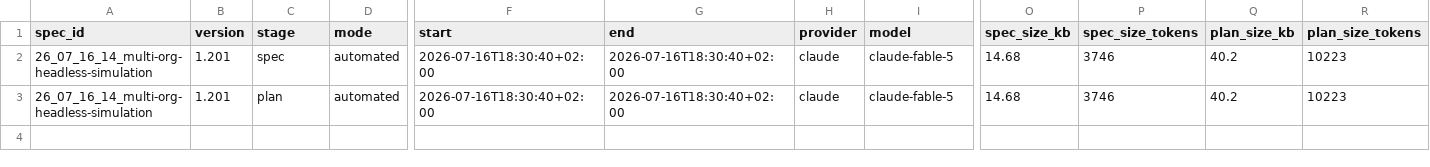
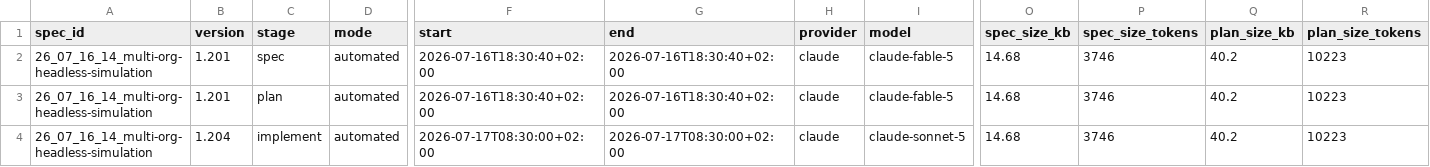
Before and after one commit to KonH/GlobalStrategy, a CSV file: Docs/Specs/26_07_16_14_multi-org-headless-simulation/usage.csv, drawn as a sheet; only a part is shown, gaps mark what is left out; rows hold the shown columns only; the diff names each change by its address in the sheet, - before the commit and + after, or states it on an @@ line.

```diff
--- a/Docs/Specs/26_07_16_14_multi-org-headless-simulation/usage.csv
+++ b/Docs/Specs/26_07_16_14_multi-org-headless-simulation/usage.csv
+row 4: 26_07_16_14_multi-org-headless-simulation | 1.204 | implement | automated | 2026-07-17T08:30:00+02:00 | 2026-07-17T08:30:00+02:00 | claude | claude-sonnet-5 | 14.68 | 3746 | 40.2 | 10223
```
Also changed, not shown: Docs/Specs/26_07_29_00_decrease-enemy-control-card/usage.csv, Docs/Specs/26_07_29_16_damage-durability-at-war/usage.csv, 27 other files.
